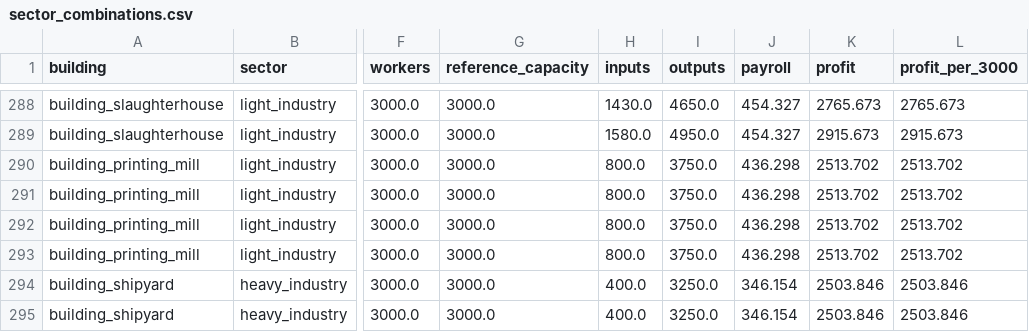
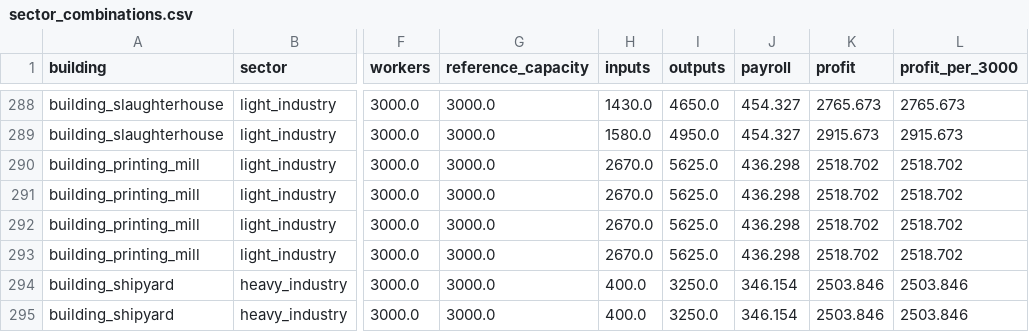
Before and after one commit to Uyarrr/Age-of-Crowns, a CSV file: docs/economy/sector_combinations.csv, drawn as a sheet; only a part is shown, gaps mark what is left out; the diff names each change by its address in the sheet, - before the commit and + after, or states it on an @@ line.

```diff
--- a/docs/economy/sector_combinations.csv
+++ b/docs/economy/sector_combinations.csv
-H290:H293 (inputs): 800.0
+H290:H293 (inputs): 2670.0
-I290:I293 (outputs): 3750.0
+I290:I293 (outputs): 5625.0
-K290:K293 (profit): 2513.702
+K290:K293 (profit): 2518.702
-L290:L293 (profit_per_3000): 2513.702
+L290:L293 (profit_per_3000): 2518.702
```
Also changed, not shown: docs/economy/buildings.csv, docs/economy/goods.csv, 34 other files.
